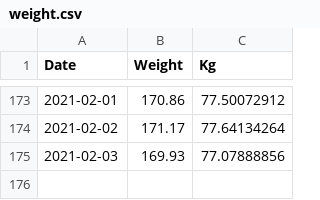
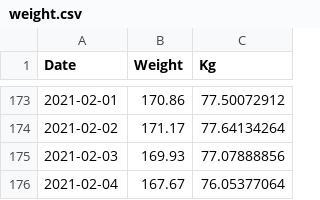
Before and after one commit to wneely/SILK, a CSV file: data/weight.csv, drawn as a sheet; only a part is shown, gaps mark what is left out; the diff names each change by its address in the sheet, - before the commit and + after, or states it on an @@ line.

Commit message:
daily update

```diff
--- a/data/weight.csv
+++ b/data/weight.csv
+row 176: 2021-02-04 | 167.67 | 76.05377064
```
